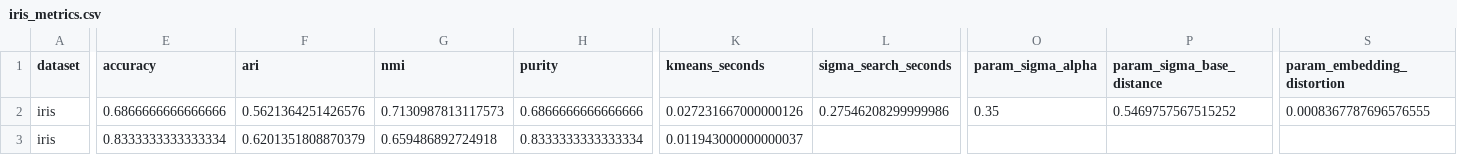
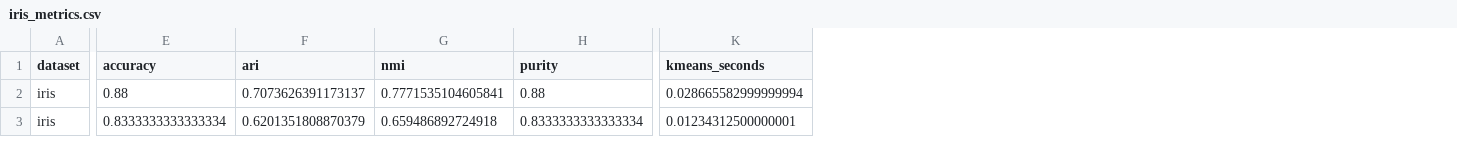
Before and after one commit to tommix626/mcfds-final-project, a CSV file: results/iris_metrics.csv, drawn as a sheet; only a part is shown, gaps mark what is left out; the diff covers the shown part only; the diff names each change by its address in the sheet, - before the commit and + after, or states it on an @@ line.

```diff
--- a/results/iris_metrics.csv
+++ b/results/iris_metrics.csv
-column L (sigma_search_seconds), row 2: 0.27546208299999986
-column O (param_sigma_alpha), row 2: 0.35
-column P (param_sigma_base_distance), row 2: 0.5469757567515252
-column S (param_embedding_distortion), row 2: 0.0008367787696576555
-E2 (accuracy): 0.6866666666666666
+E2 (accuracy): 0.88
-F2 (ari): 0.5621364251426576
+F2 (ari): 0.7073626391173137
-G2 (nmi): 0.7130987813117573
+G2 (nmi): 0.7771535104605841
-H2 (purity): 0.6866666666666666
+H2 (purity): 0.88
-K2 (kmeans_seconds): 0.027231667000000126
+K2 (kmeans_seconds): 0.028665582999999994
-K3 (kmeans_seconds): 0.011943000000000037
+K3 (kmeans_seconds): 0.01234312500000001
```
Also changed, not shown: 6 edited cells elsewhere in this file, results/all_metrics.csv, results/digits_metrics.csv, 21 other files.
